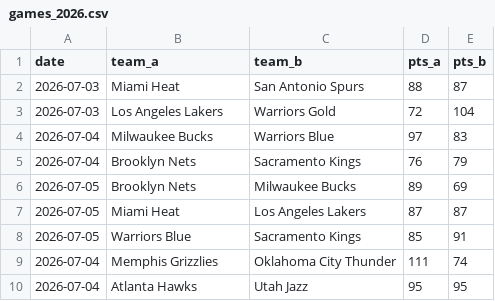
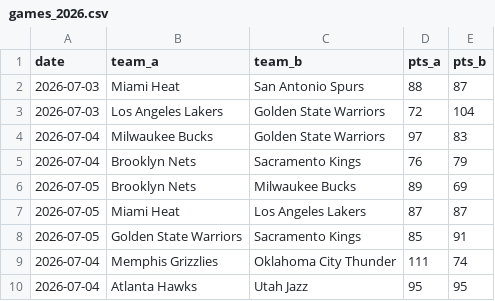
Before and after one commit to taking0verMDL/X, a CSV file: summer_league/data/games_2026.csv, drawn as a sheet.

```diff
--- a/summer_league/data/games_2026.csv
+++ b/summer_league/data/games_2026.csv
@@ -2,4 +2,4 @@ date,team_a,team_b,pts_a,pts_b
 2026-07-03,Miami Heat,San Antonio Spurs,88,87
-2026-07-03,Los Angeles Lakers,Warriors Gold,72,104
-2026-07-04,Milwaukee Bucks,Warriors Blue,97,83
+2026-07-03,Los Angeles Lakers,Golden State Warriors,72,104
+2026-07-04,Milwaukee Bucks,Golden State Warriors,97,83
 2026-07-04,Brooklyn Nets,Sacramento Kings,76,79
@@ -7,3 +7,3 @@ date,team_a,team_b,pts_a,pts_b
 2026-07-05,Miami Heat,Los Angeles Lakers,87,87
-2026-07-05,Warriors Blue,Sacramento Kings,85,91
+2026-07-05,Golden State Warriors,Sacramento Kings,85,91
 2026-07-04,Memphis Grizzlies,Oklahoma City Thunder,111,74
```
Also changed, not shown: summer_league/data/boxscores_2026.csv, summer_league/ratings_2026.csv, 2 other files.
